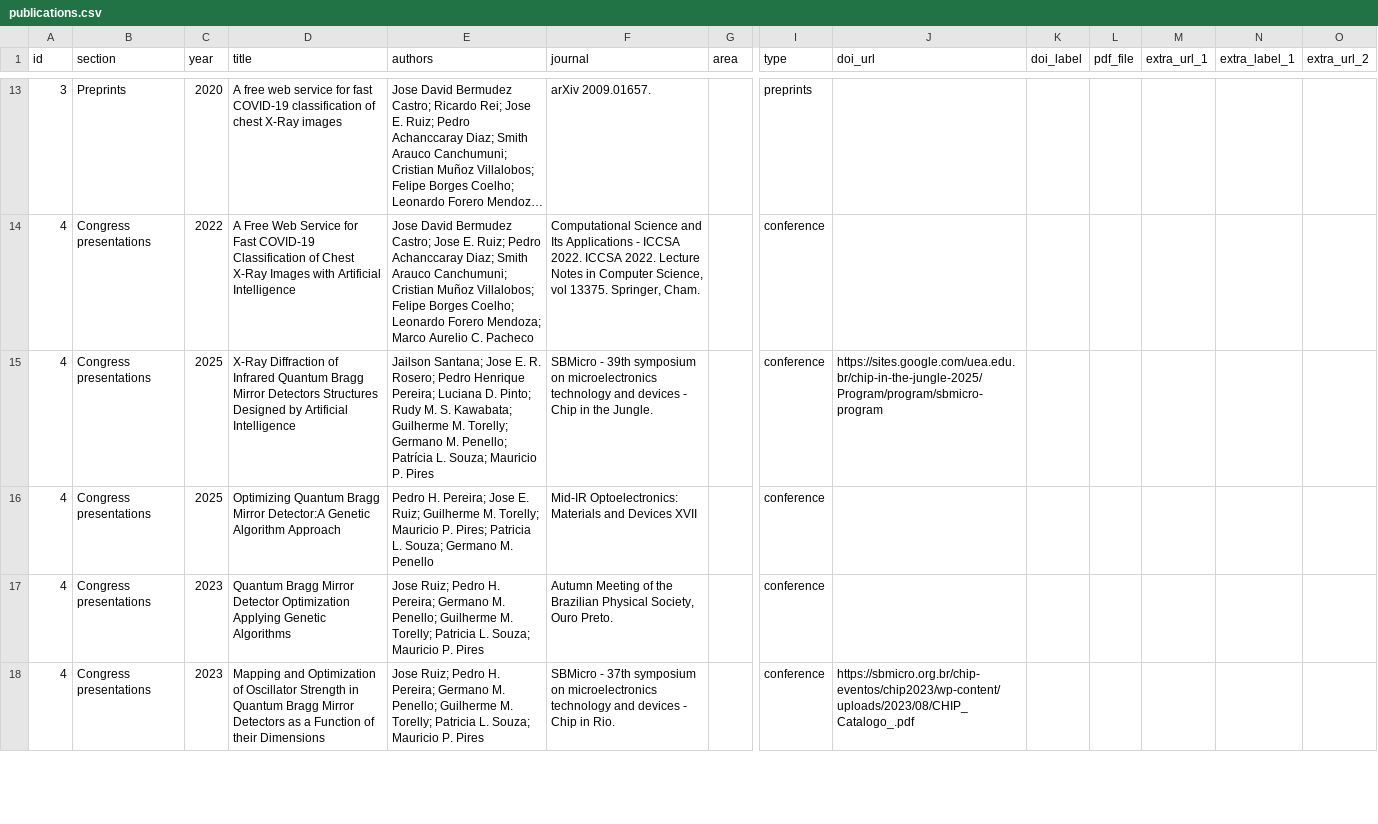
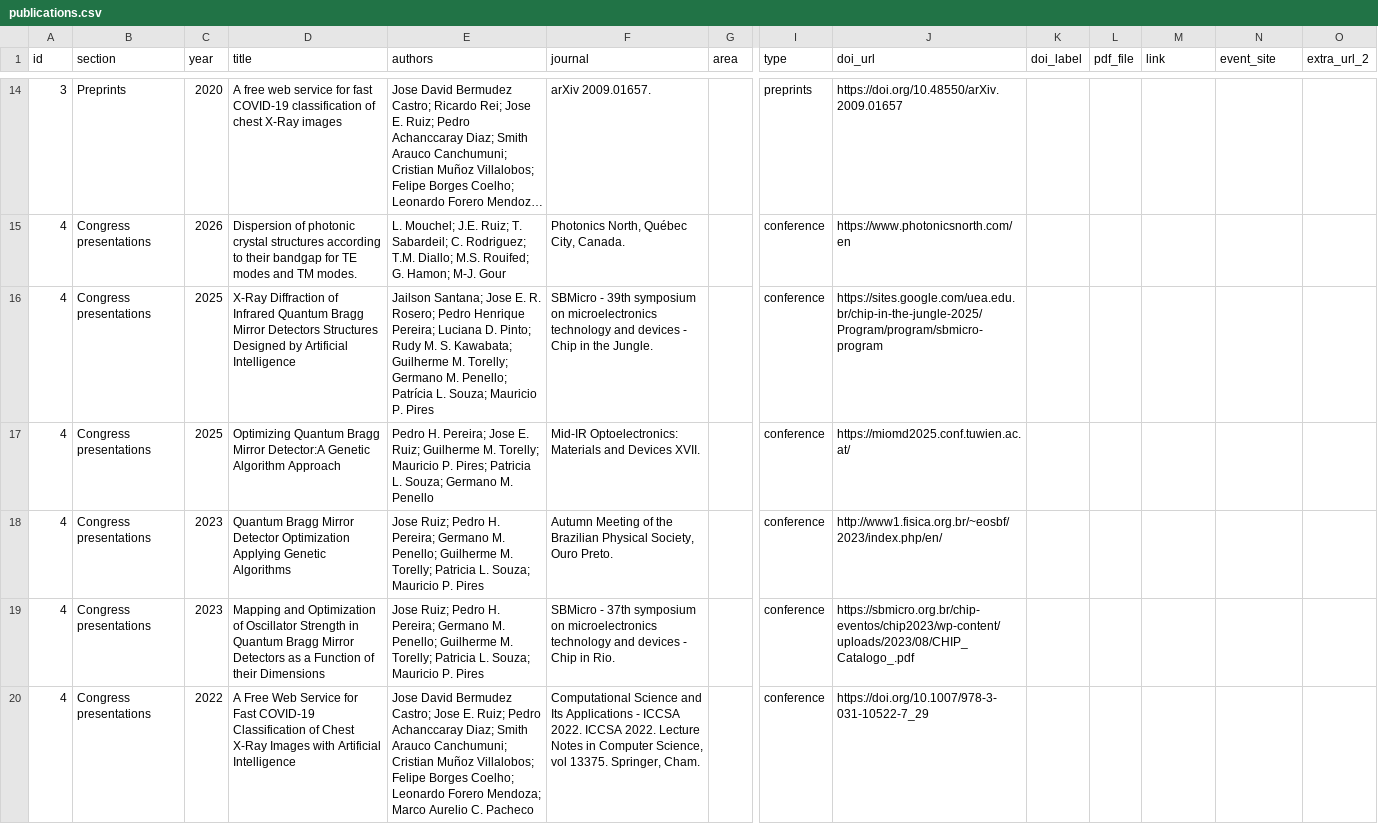
Before and after one commit to joseruiz1989/joseruiz1989.github.io, a CSV file: data/publications.csv, drawn as a sheet; only a part is shown, gaps mark what is left out; long unchanged cells end in …; addresses are those after the commit; rows hold the shown columns only; the diff covers the shown part only; the diff names each change by its address in the sheet, - before the commit and + after, or states it on an @@ line.

```diff
--- a/data/publications.csv
+++ b/data/publications.csv
-M1: extra_url_1
+M1: link
-N1: extra_label_1
+N1: event_site
-J14 (doi_url): (empty)
+J14 (doi_url): https://doi.org/10.48550/arXiv.2009.01657
-C15 (year): 2022
+C15 (year): 2026
-D15 (title): A Free Web Service for Fast COVID-19 Classification of Chest X-Ray Images with Artificial Intelligence
+D15 (title): Dispersion of photonic crystal structures according to their bandgap for TE modes and TM modes.
-E15 (authors): Jose David Bermudez Castro; Jose E. Ruiz; Pedro Achanccaray Diaz; Smith Arauco Canchumuni; Cristian Muñoz Villalobos; Felipe Borges Coelho; Leonardo Forero Mendoza; Marco Aurelio C. Pacheco
+E15 (authors): L. Mouchel; J.E. Ruiz; T. Sabardeil; C. Rodriguez; T.M. Diallo; M.S. Rouifed; G. Hamon; M-J. Gour
-F15 (journal): Computational Science and Its Applications - ICCSA 2022. ICCSA 2022. Lecture Notes in Computer Science, vol 13375. Springer, Cham.
+F15 (journal): Photonics North, Québec City, Canada.
-J15 (doi_url): (empty)
+J15 (doi_url): https://www.photonicsnorth.com/en
-F17 (journal): …and Devices XVII
+F17 (journal): …and Devices XVII.
-J17 (doi_url): (empty)
+J17 (doi_url): https://miomd2025.conf.tuwien.ac.at/
-J18 (doi_url): (empty)
+J18 (doi_url): http://www1.fisica.org.br/~eosbf/2023/index.php/en/
+row 20: 4 | Congress presentations | 2022 | A Free Web Service for Fast COVID-19 Classification of Chest X-Ray Images with Artificial Intelligence | Jose David Bermudez Castro; Jose E. Ruiz; Pedro Achanccaray Diaz; Smith Arauco Canchumuni; Cristian Muñoz Villalobos; Felipe Borges Coelho; Leonardo Forero Mendoza; Marco Aurelio C. Pacheco | Computational Science and Its Applications - ICCSA 2022. ICCSA 2022. Lecture Notes in Computer Science, vol 13375. Springer, Cham. |  | conference | https://doi.org/10.1007/978-3-031-10522-7_29
```
Also changed, not shown: 1 added row, 5 removed rows and 21 edited cells elsewhere in this file, data/publications copy.csv, 8 other files.
